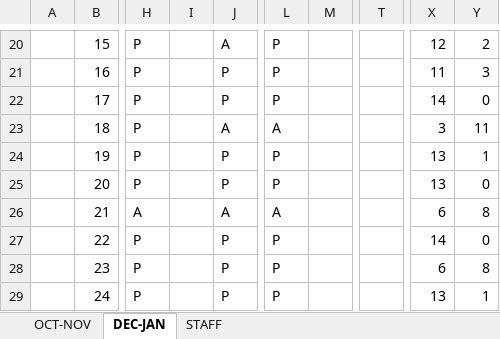
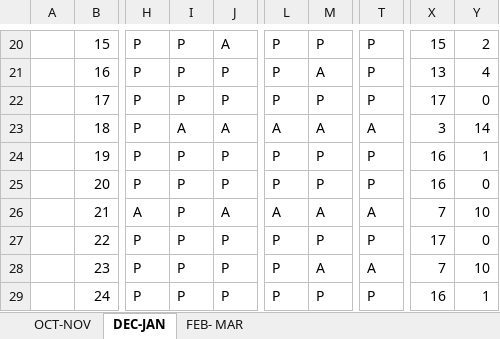
Before and after one commit to Mohammad-Saad-Aly/Majeed-SRE-Boys, an Excel workbook: BOYS PRESENT.xlsx, sheet DEC-JAN, drawn as a sheet; only a part is shown, gaps mark what is left out; values as stored, in another font and other column widths than the file's, no cell formats; the diff covers the shown part only; the diff names each change by its address in the sheet, - before the commit and + after, or states it on an @@ line.

```diff
--- a/BOYS PRESENT.xlsx (sheet DEC-JAN)
+++ b/BOYS PRESENT.xlsx (sheet DEC-JAN)
-sheet tab: STAFF
+sheet tab: FEB- MAR
-I20:I22: (empty)
+I20:I22: P
-M20: (empty)
+M20: P
-T20:T22: (empty)
+T20:T22: P
-X20: 12
+X20: 15
-M21: (empty)
+M21: A
-X21: 11
+X21: 13
-Y21: 3
+Y21: 4
-M22: (empty)
+M22: P
-X22: 14
+X22: 17
-I23: (empty)
+I23: A
-M23: (empty)
+M23: A
-T23: (empty)
+T23: A
-Y23: 11
+Y23: 14
-I24:I29: (empty)
+I24:I29: P
-M24:M25: (empty)
+M24:M25: P
-T24:T25: (empty)
+T24:T25: P
-X24:X25: 13
+X24:X25: 16
-M26: (empty)
+M26: A
-T26: (empty)
+T26: A
-X26: 6
+X26: 7
-Y26: 8
+Y26: 10
-M27: (empty)
+M27: P
-T27: (empty)
+T27: P
-X27: 14
+X27: 17
-M28: (empty)
+M28: A
-T28: (empty)
+T28: A
-X28: 6
+X28: 7
-Y28: 8
+Y28: 10
-M29: (empty)
+M29: P
-T29: (empty)
+T29: P
-X29: 13
+X29: 16
```
Also changed, not shown: 169 edited cells and merged cells elsewhere in this sheet, cell formats, 10 other files.
